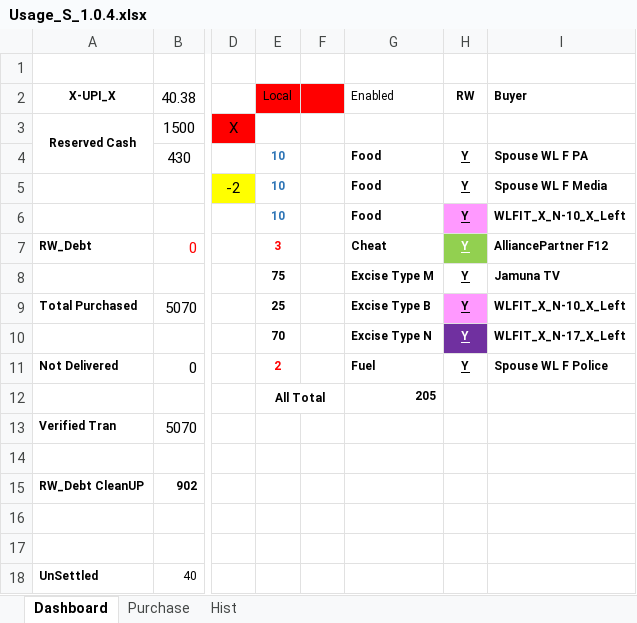
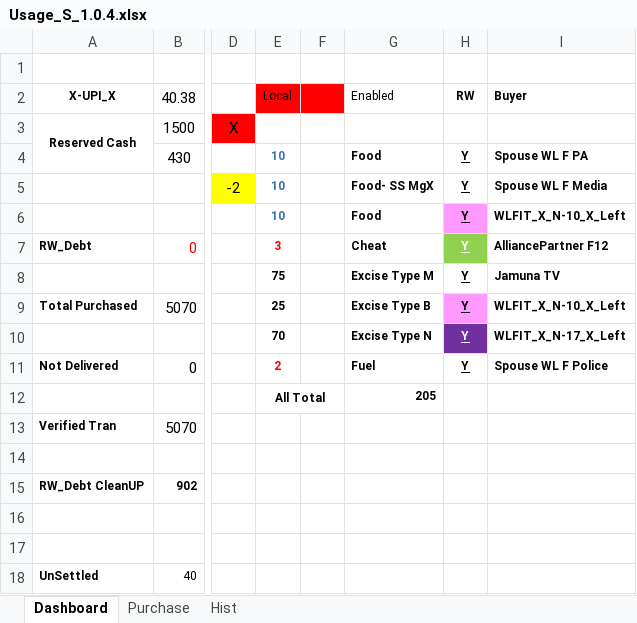
Before and after one commit to sawanCoder11/System_Work_RW, an Excel workbook: Usage_S_1.0.4.xlsx, sheet Dashboard, drawn as a sheet; only a part is shown, gaps mark what is left out; values as stored, in another font and other column widths than the file's, no borders; the diff names each change by its address in the sheet, - before the commit and + after, or states it on an @@ line.

Commit message:
Rw - Chennai Update
Food - SS - MgX

```diff
--- a/Usage_S_1.0.4.xlsx (sheet Dashboard)
+++ b/Usage_S_1.0.4.xlsx (sheet Dashboard)
-G5 (Enabled): Food
+G5 (Enabled): Food- SS MgX
```
